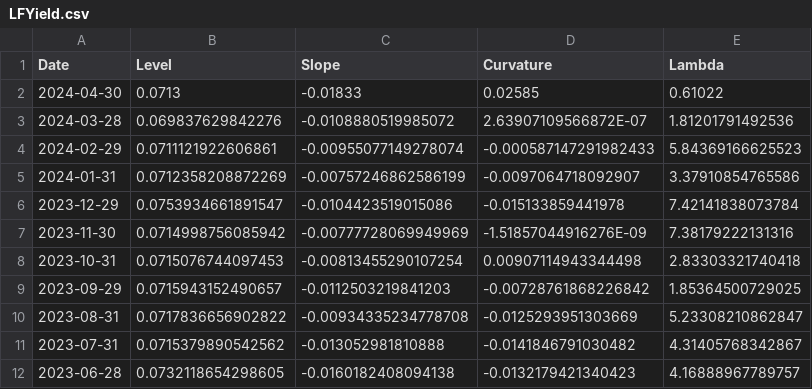
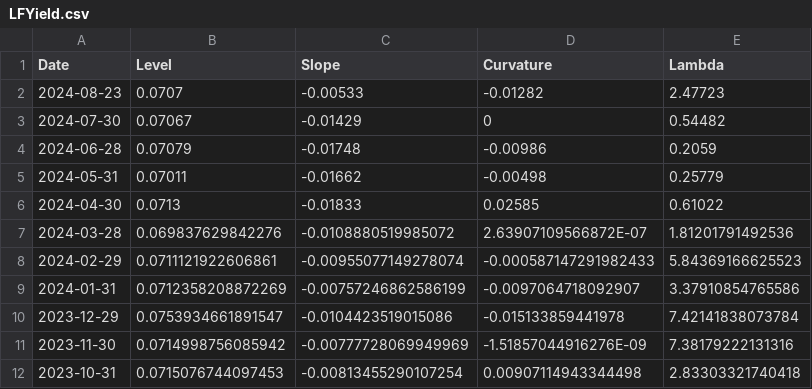
Before and after one commit to iputusukmaFEBUI/YieldCurve, a CSV file: pages/LFYield.csv, drawn as a sheet; only a part is shown; the shorter side is filled out with more unchanged rows; the diff names each change by its address in the sheet, - before the commit and + after, or states it on an @@ line.

Commit message:
Add files via upload

```diff
--- a/pages/LFYield.csv
+++ b/pages/LFYield.csv
+row 2: 2024-08-23 | 0.0707 | -0.00533 | -0.01282 | 2.47723
+row 3: 2024-07-30 | 0.07067 | -0.01429 | 0 | 0.54482
+row 4: 2024-06-28 | 0.07079 | -0.01748 | -0.00986 | 0.2059
+row 5: 2024-05-31 | 0.07011 | -0.01662 | -0.00498 | 0.25779
```
